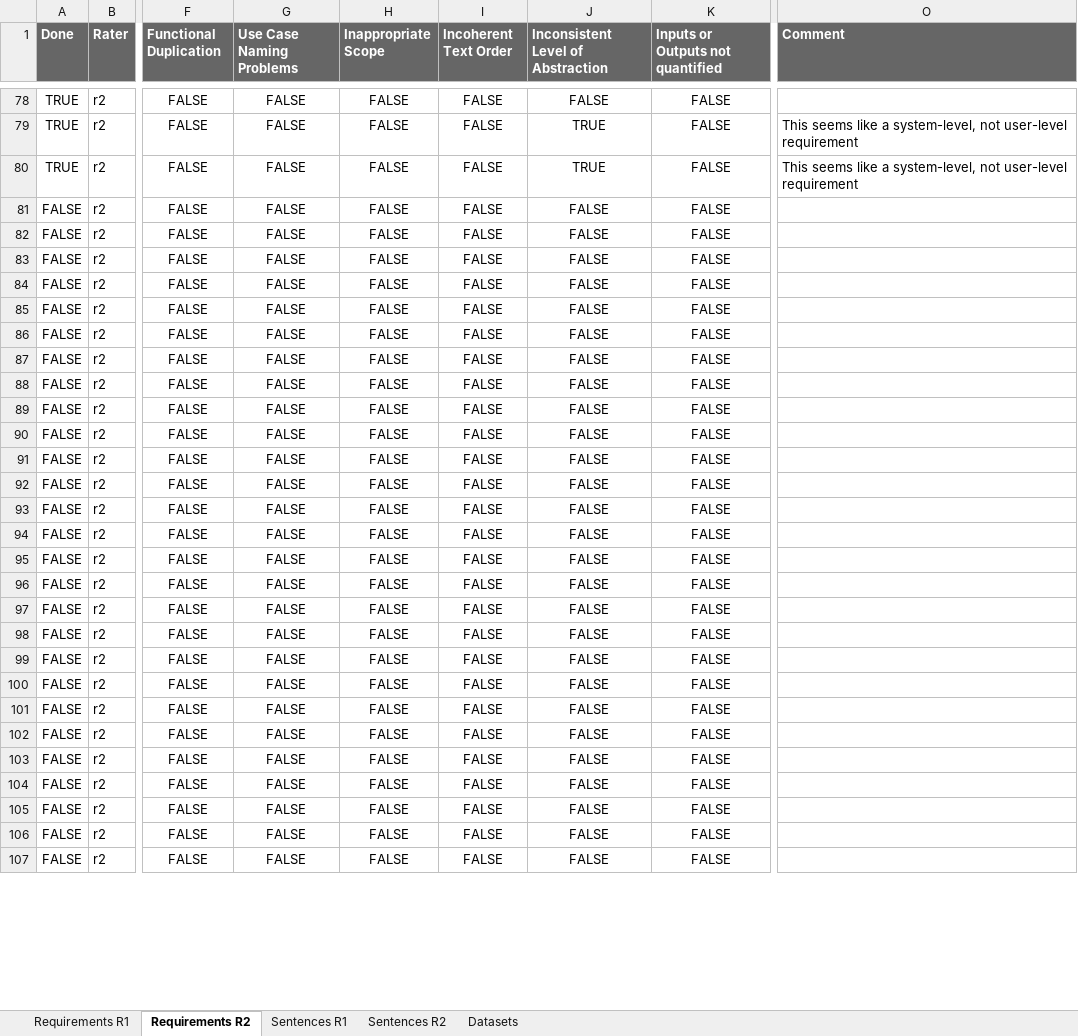
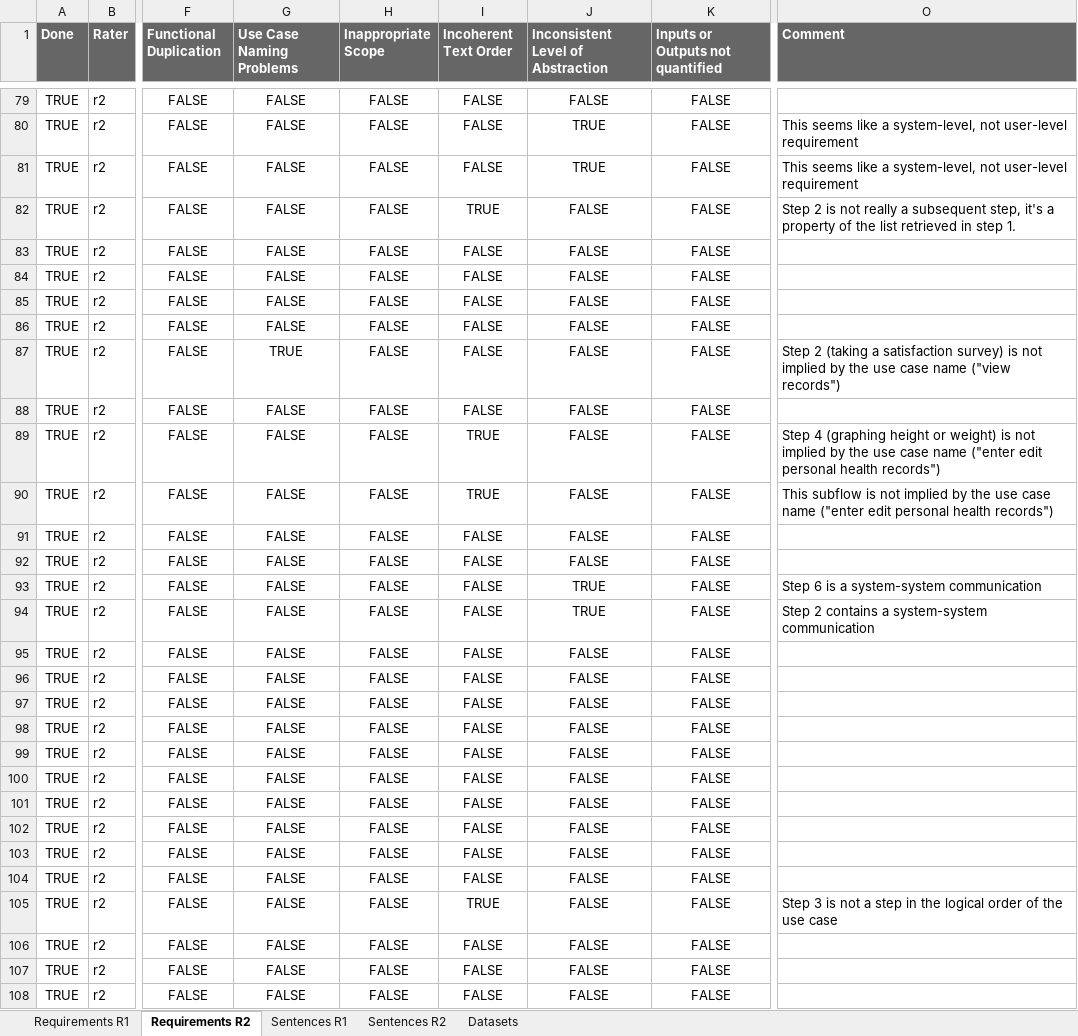
Before and after one commit to JulianFrattini/rq4tlr, an Excel workbook: data/labeling/rq4tlr-manual-variables.xlsx, sheet Requirements R2, drawn as a sheet; only a part is shown, gaps mark what is left out; values as stored, in another font and other column widths than the file's, no borders; charts and pictures and conditional formats not drawn; addresses are those after the commit; the diff covers the shown part only; the diff names each change by its address in the sheet, - before the commit and + after, or states it on an @@ line.

```diff
--- a/data/labeling/rq4tlr-manual-variables.xlsx (sheet Requirements R2)
+++ b/data/labeling/rq4tlr-manual-variables.xlsx (sheet Requirements R2)
-A82:A108 (Done): FALSE
+A82:A108 (Done): TRUE
-I82 (Incoherent Text Order): FALSE
+I82 (Incoherent Text Order): TRUE
-O82 (Comment): (empty)
+O82 (Comment): Step 2 is not really a subsequent step, it's a property of the list retrieved in step 1.
-G87 (Use Case Naming Problems): FALSE
+G87 (Use Case Naming Problems): TRUE
-O87 (Comment): (empty)
+O87 (Comment): Step 2 (taking a satisfaction survey) is not implied by the use case name ("view records")
-I89:I90 (Incoherent Text Order): FALSE
+I89:I90 (Incoherent Text Order): TRUE
-O89 (Comment): (empty)
+O89 (Comment): Step 4 (graphing height or weight) is not implied by the use case name ("enter edit personal health records")
-O90 (Comment): (empty)
+O90 (Comment): This subflow is not implied by the use case name ("enter edit personal health records")
-J93:J94: FALSE
+J93:J94: TRUE
-O93 (Comment): (empty)
+O93 (Comment): Step 6 is a system-system communication
-O94 (Comment): (empty)
+O94 (Comment): Step 2 contains a system-system communication
-I105 (Incoherent Text Order): FALSE
+I105 (Incoherent Text Order): TRUE
-O105 (Comment): (empty)
+O105 (Comment): Step 3 is not a step in the logical order of the use case
```
Also changed, not shown: 1 added row and 233 edited cells elsewhere in this sheet, sheet Sentences R2, sheet Sentences R1, sheet Requirements R1, sheet Datasets, 1 other file.
